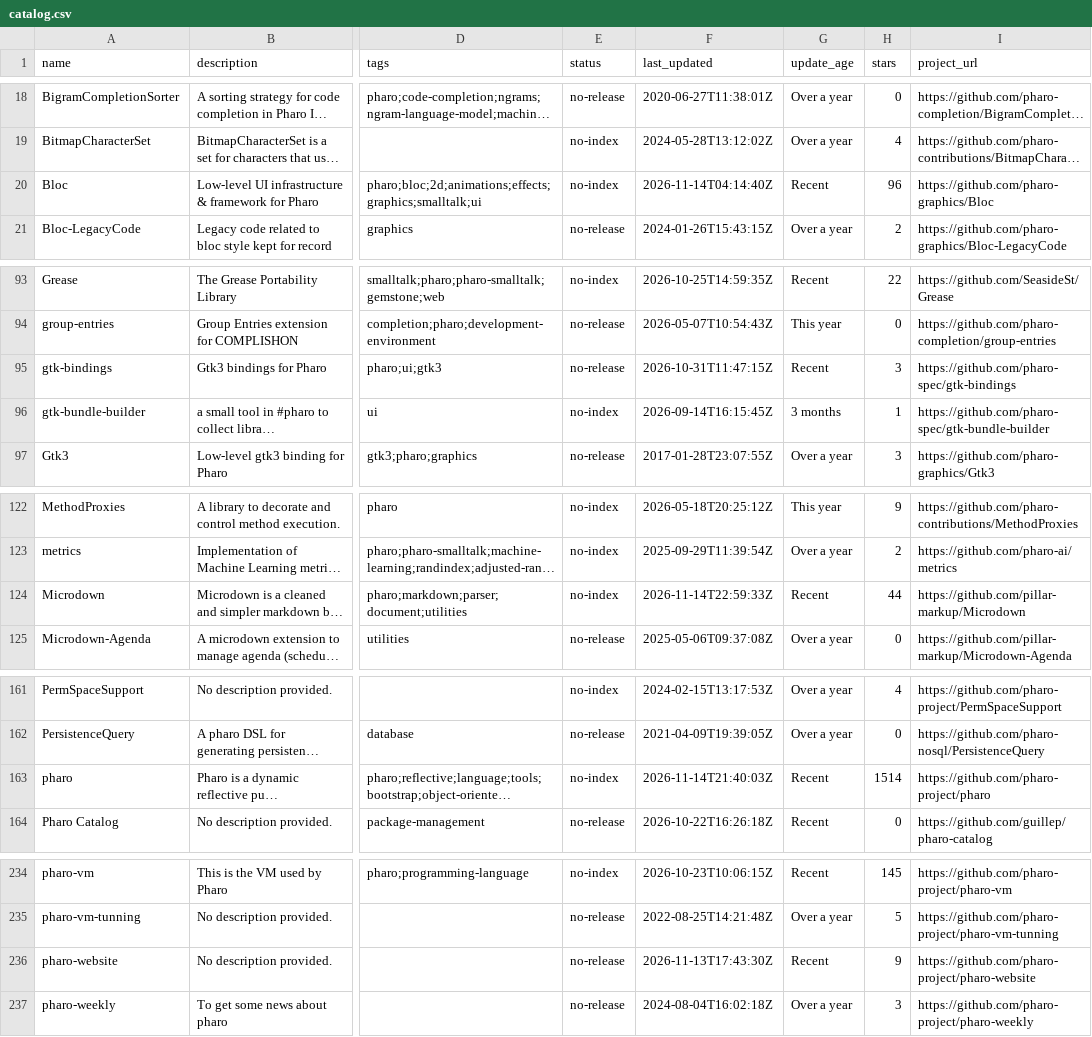
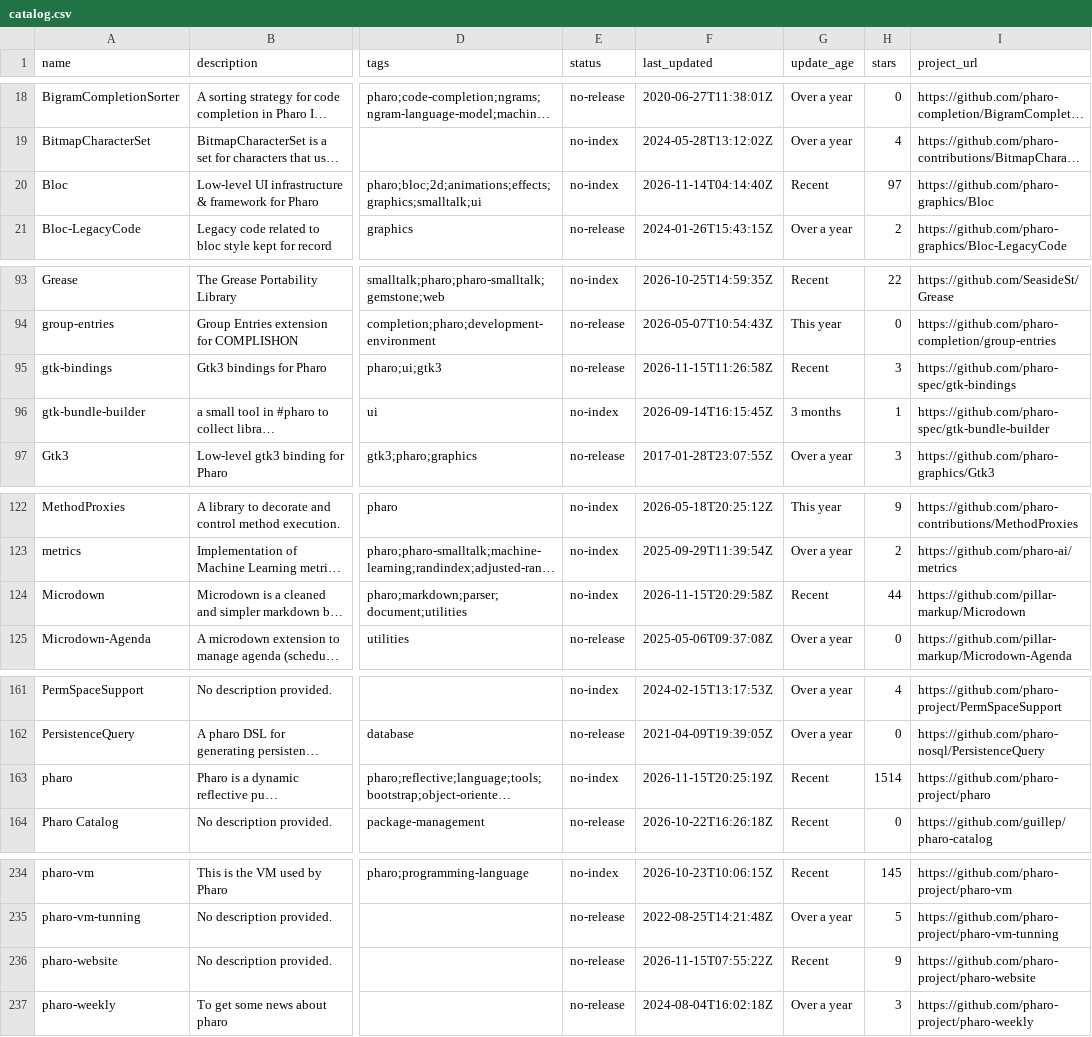
Before and after one commit to guillep/pharo-catalog, a CSV file: catalog.csv, drawn as a sheet; only a part is shown, gaps mark what is left out; long unchanged cells end in …; the diff covers the shown part only; the diff names each change by its address in the sheet, - before the commit and + after, or states it on an @@ line.

```diff
--- a/catalog.csv
+++ b/catalog.csv
-H20 (stars): 96
+H20 (stars): 97
-F95 (last_updated): 2026-10-31T11:47:15Z
+F95 (last_updated): 2026-11-15T11:26:58Z
-F124 (last_updated): 2026-11-14T22:59:33Z
+F124 (last_updated): 2026-11-15T20:29:58Z
-F163 (last_updated): 2026-11-14T21:40:03Z
+F163 (last_updated): 2026-11-15T20:25:19Z
-F236 (last_updated): 2026-11-13T17:43:30Z
+F236 (last_updated): 2026-11-15T07:55:22Z
```
Also changed, not shown: 2 edited cells elsewhere in this file, 2 other files.
